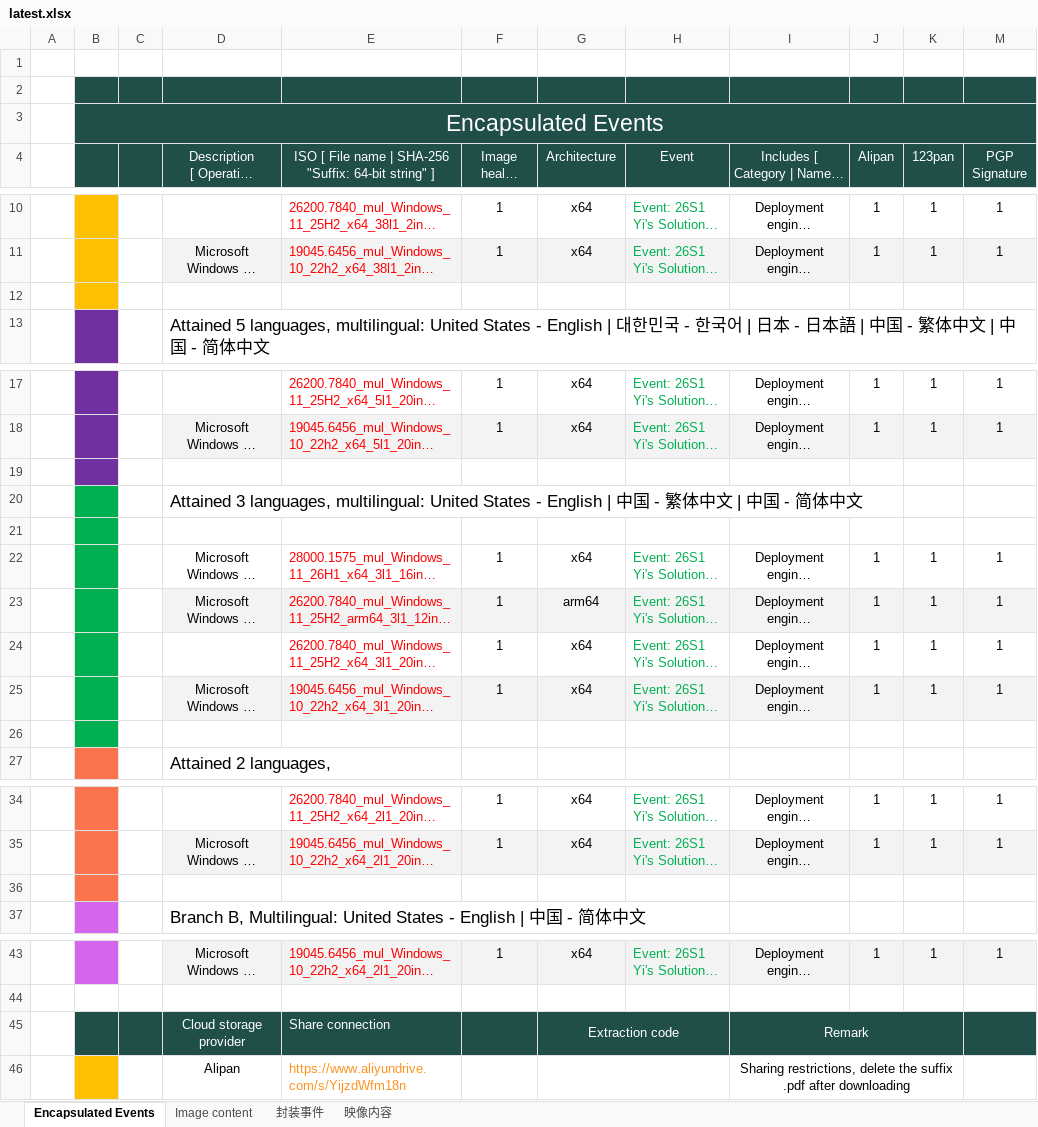
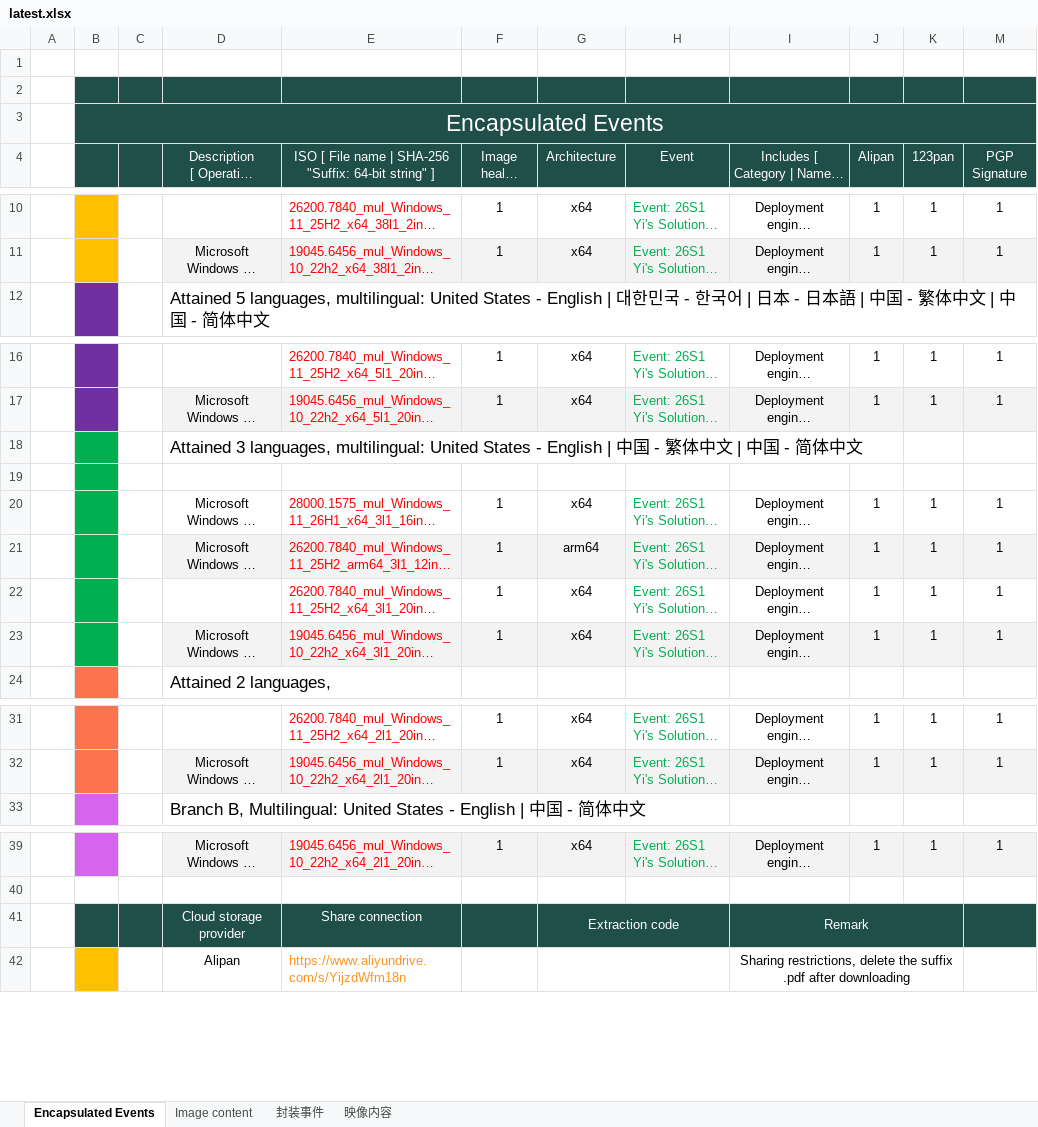
Before and after one commit to ilikeyi/Solutions, an Excel workbook: _Learn/Yi.Studio.event/latest.xlsx, sheet Encapsulated Events, drawn as a sheet; only a part is shown, gaps mark what is left out; long unchanged cells end in …; values as stored, in another font and other column widths than the file's, no borders; charts and pictures and conditional formats not drawn; removed rows and columns are numbered as before the commit, all else as after; the diff names each change by its address in the sheet, - before the commit and + after, or states it on an @@ line.

```diff
--- a/_Learn/Yi.Studio.event/latest.xlsx (sheet Encapsulated Events)
+++ b/_Learn/Yi.Studio.event/latest.xlsx (sheet Encapsulated Events)
-row 12: (empty)
-row 19: (empty)
-row 26: (empty)
-row 36: (empty)
-E41 alignment: left
+E41 alignment: center
```
Also changed, not shown: sheet 封装事件, sheet Image content, sheet 映像内容, 1 other file.
